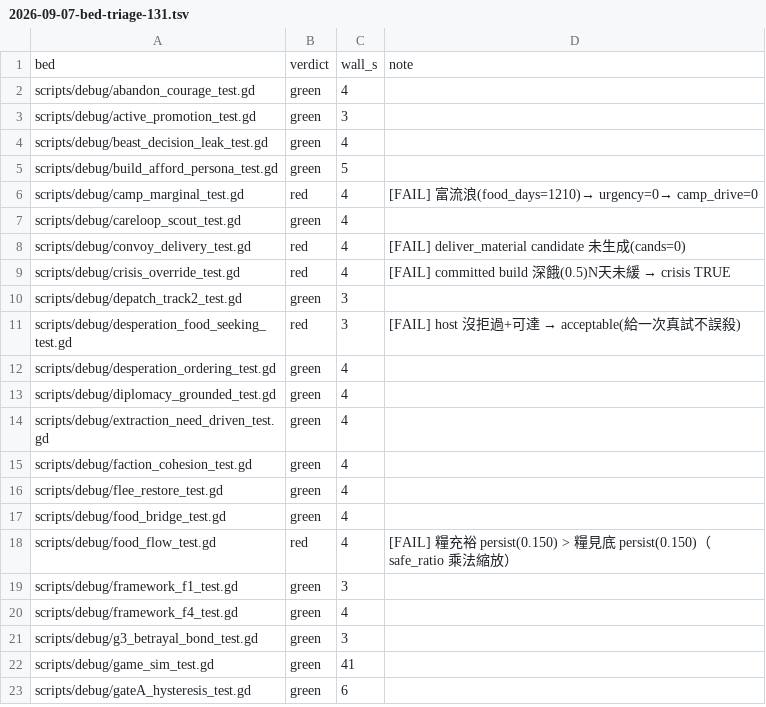
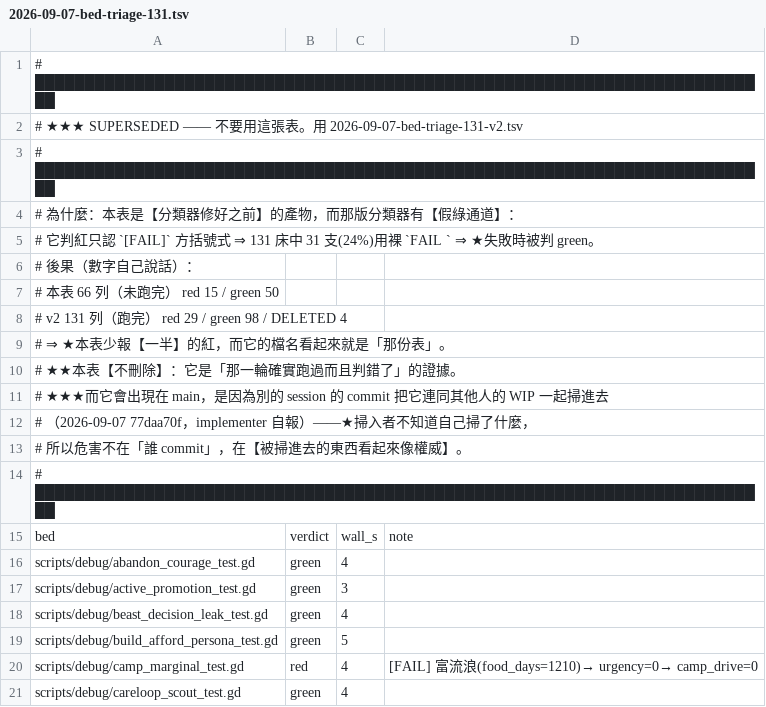
Before and after one commit to ivanlin630/demo, a TSV file: docs/measurements/2026-09-07-bed-triage-131.tsv, drawn as a sheet; only a part is shown; the shorter side is filled out with more unchanged rows.

```diff
--- a/docs/measurements/2026-09-07-bed-triage-131.tsv
+++ b/docs/measurements/2026-09-07-bed-triage-131.tsv
@@ -1 +1,15 @@
+# ██████████████████████████████████████████████████████████████████████████
+# ★★★ SUPERSEDED —— 不要用這張表。用 2026-09-07-bed-triage-131-v2.tsv
+# ██████████████████████████████████████████████████████████████████████████
+# 為什麼：本表是【分類器修好之前】的產物，而那版分類器有【假綠通道】：
+#   它判紅只認 `[FAIL]` 方括號式 ⇒ 131 床中 31 支(24%)用裸 `FAIL ` ⇒ ★失敗時被判 green。
+# 後果（數字自己說話）：
+#   本表   66 列（未跑完） red 15 / green 50
+#   v2    131 列（跑完）  red 29 / green 98 / DELETED 4
+#   ⇒ ★本表少報【一半】的紅，而它的檔名看起來就是「那份表」。
+# ★★本表【不刪除】：它是「那一輪確實跑過而且判錯了」的證據。
+# ★★★而它會出現在 main，是因為別的 session 的 commit 把它連同其他人的 WIP 一起掃進去
+#     （2026-09-07 77daa70f，implementer 自報）——★掃入者不知道自己掃了什麼，
+#     所以危害不在「誰 commit」，在【被掃進去的東西看起來像權威】。
+# ██████████████████████████████████████████████████████████████████████████
 bed	verdict	wall_s	note
```
Also changed, not shown: docs/measurements/bed-sweep-baseline.tsv.
